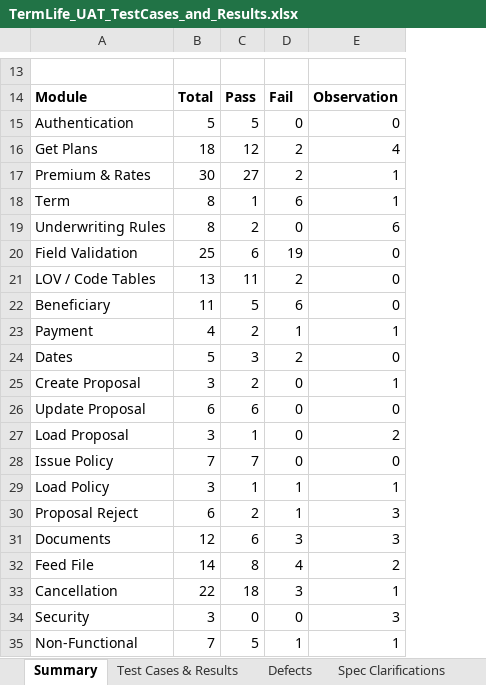
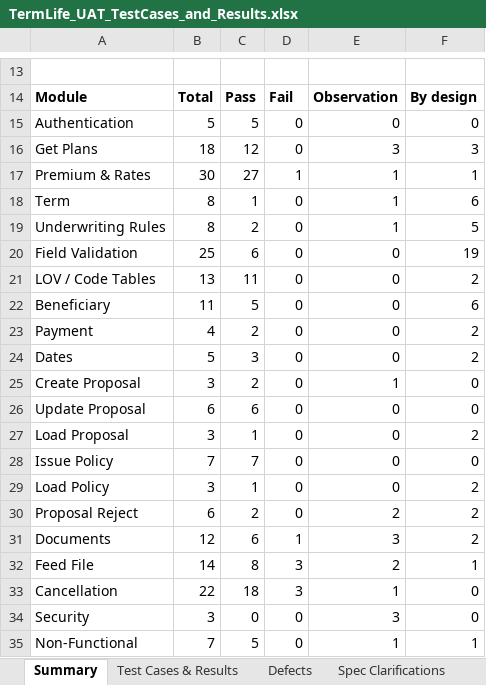
Before and after one commit to BR8Innovates/Tablet, an Excel workbook: UAT_TermLife/TermLife_UAT_TestCases_and_Results.xlsx, sheet Summary, drawn as a sheet; only a part is shown, gaps mark what is left out; values as stored, in another font and other column widths than the file's, no borders; the diff covers the shown part only; the diff names each change by its address in the sheet, - before the commit and + after, or states it on an @@ line.

```diff
--- a/UAT_TermLife/TermLife_UAT_TestCases_and_Results.xlsx (sheet Summary)
+++ b/UAT_TermLife/TermLife_UAT_TestCases_and_Results.xlsx (sheet Summary)
+column F, rows 14-35: By design | 0 | 3 | 1 | 6 | 5 | 19 | 2 | 6 | 2 | 2 | 0 | 0 | 2 | 0 | 2 | 2 | 2 | 1 | 0 | 0 | 1
-D16: 2
+D16: 0
-E16: 4
+E16: 3
-D17: 2
+D17: 1
-D18: 6
+D18: 0
-E19: 6
+E19: 1
-D20: 19
+D20: 0
-D21: 2
+D21: 0
-D22: 6
+D22: 0
-D23: 1
+D23: 0
-E23: 1
+E23: 0
-D24: 2
+D24: 0
-E27: 2
+E27: 0
-D29:D30: 1
+D29:D30: 0
-E29: 1
+E29: 0
-E30: 3
+E30: 2
-D31: 3
+D31: 1
-D32: 4
+D32: 3
-D35: 1
+D35: 0
```
Also changed, not shown: 1 added row, 1 removed row and 5 edited cells elsewhere in this sheet, sheet Test Cases & Results, sheet Defects, 7 other files.
